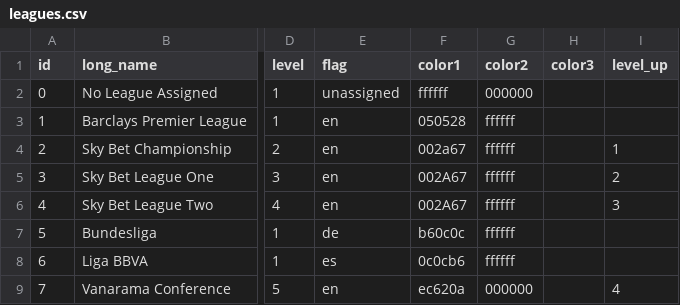
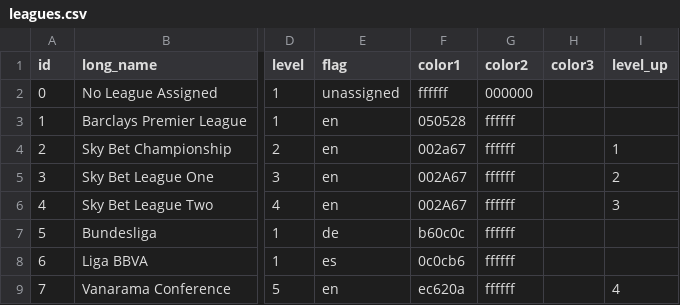
Before and after one commit to varbrad/super-soccer-sim-lua, a CSV file: db/leagues.csv, drawn as a sheet; only a part is shown, gaps mark what is left out; the diff names each change by its address in the sheet, - before the commit and + after, or states it on an @@ line.

```diff
--- a/db/leagues.csv
+++ b/db/leagues.csv
-G9 (color2): 000000
+G9 (color2): ffffff
```
Also changed, not shown: 12 other files.
